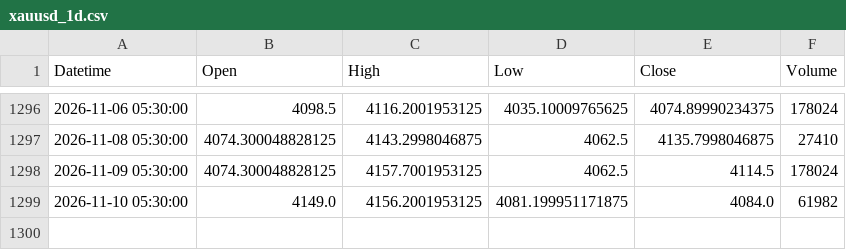
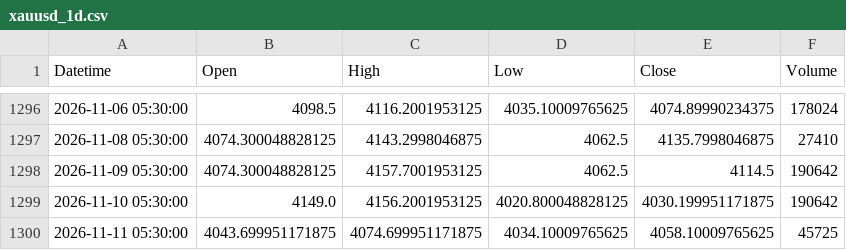
Before and after one commit to Bloushii/1, a CSV file: gold/data/xauusd_1d.csv, drawn as a sheet; only a part is shown, gaps mark what is left out.

```diff
--- a/gold/data/xauusd_1d.csv
+++ b/gold/data/xauusd_1d.csv
@@ -1297,3 +1297,4 @@ Datetime,Open,High,Low,Close,Volume
 2026-11-08 05:30:00,4074.300048828125,4143.2998046875,4062.5,4135.7998046875,27410
-2026-11-09 05:30:00,4074.300048828125,4157.7001953125,4062.5,4114.5,178024
-2026-11-10 05:30:00,4149.0,4156.2001953125,4081.199951171875,4084.0,61982
+2026-11-09 05:30:00,4074.300048828125,4157.7001953125,4062.5,4114.5,190642
+2026-11-10 05:30:00,4149.0,4156.2001953125,4020.800048828125,4030.199951171875,190642
+2026-11-11 05:30:00,4043.699951171875,4074.699951171875,4034.10009765625,4058.10009765625,45725
```
Also changed, not shown: 1 other file.
